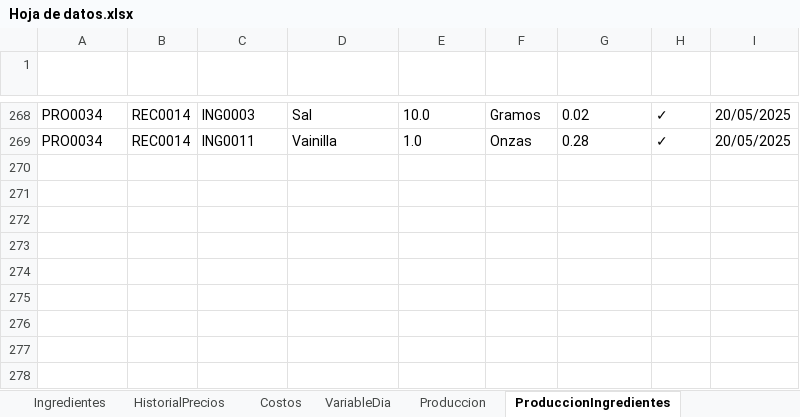
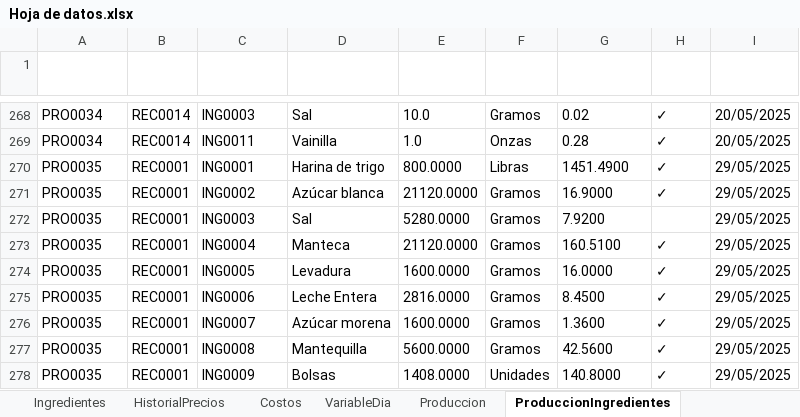
Before and after one commit to EmanuelMiltonGonzalesQuiroz/GUIpanaderia, an Excel workbook: ProyectosPanaderia/Datos/Hoja de datos.xlsx, sheet ProduccionIngredientes, drawn as a sheet; only a part is shown, gaps mark what is left out; values as stored, in another font and other column widths than the file's, no borders; table styles not drawn; the diff names each change by its address in the sheet, - before the commit and + after, or states it on an @@ line.

```diff
--- a/ProyectosPanaderia/Datos/Hoja de datos.xlsx (sheet ProduccionIngredientes)
+++ b/ProyectosPanaderia/Datos/Hoja de datos.xlsx (sheet ProduccionIngredientes)
+row 270: PRO0035 | REC0001 | ING0001 | Harina de trigo | 800.0000 | Libras | 1451.4900 | ✓ | 29/05/2025
+row 271: PRO0035 | REC0001 | ING0002 | Azúcar blanca | 21120.0000 | Gramos | 16.9000 | ✓ | 29/05/2025
+row 272: PRO0035 | REC0001 | ING0003 | Sal | 5280.0000 | Gramos | 7.9200 |  | 29/05/2025
+row 273: PRO0035 | REC0001 | ING0004 | Manteca | 21120.0000 | Gramos | 160.5100 | ✓ | 29/05/2025
+row 274: PRO0035 | REC0001 | ING0005 | Levadura | 1600.0000 | Gramos | 16.0000 | ✓ | 29/05/2025
+row 275: PRO0035 | REC0001 | ING0006 | Leche Entera | 2816.0000 | Gramos | 8.4500 | ✓ | 29/05/2025
+row 276: PRO0035 | REC0001 | ING0007 | Azúcar morena | 1600.0000 | Gramos | 1.3600 | ✓ | 29/05/2025
+row 277: PRO0035 | REC0001 | ING0008 | Mantequilla | 5600.0000 | Gramos | 42.5600 | ✓ | 29/05/2025
+row 278: PRO0035 | REC0001 | ING0009 | Bolsas | 1408.0000 | Unidades | 140.8000 | ✓ | 29/05/2025
```
Also changed, not shown: sheet Produccion, sheet ConfiguraciónTablas, 24 other files.
